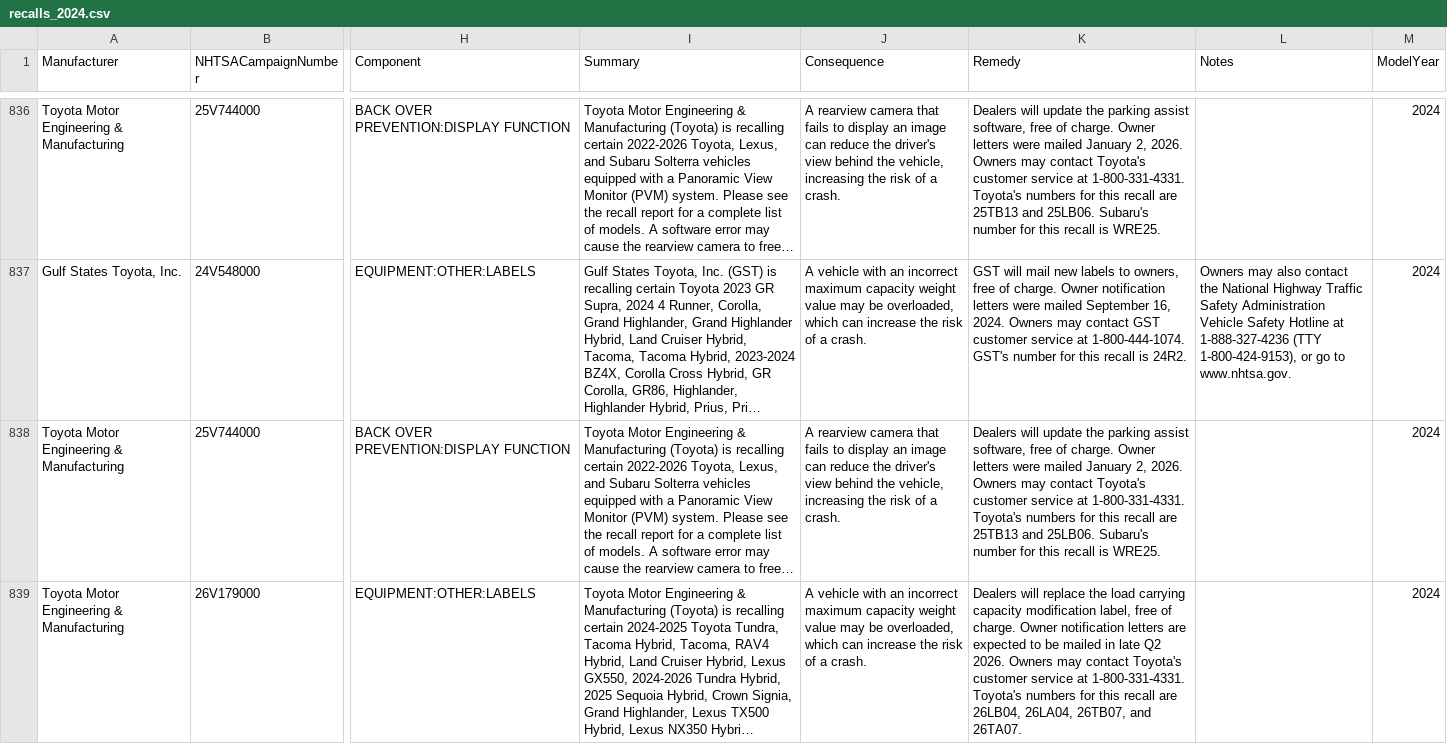
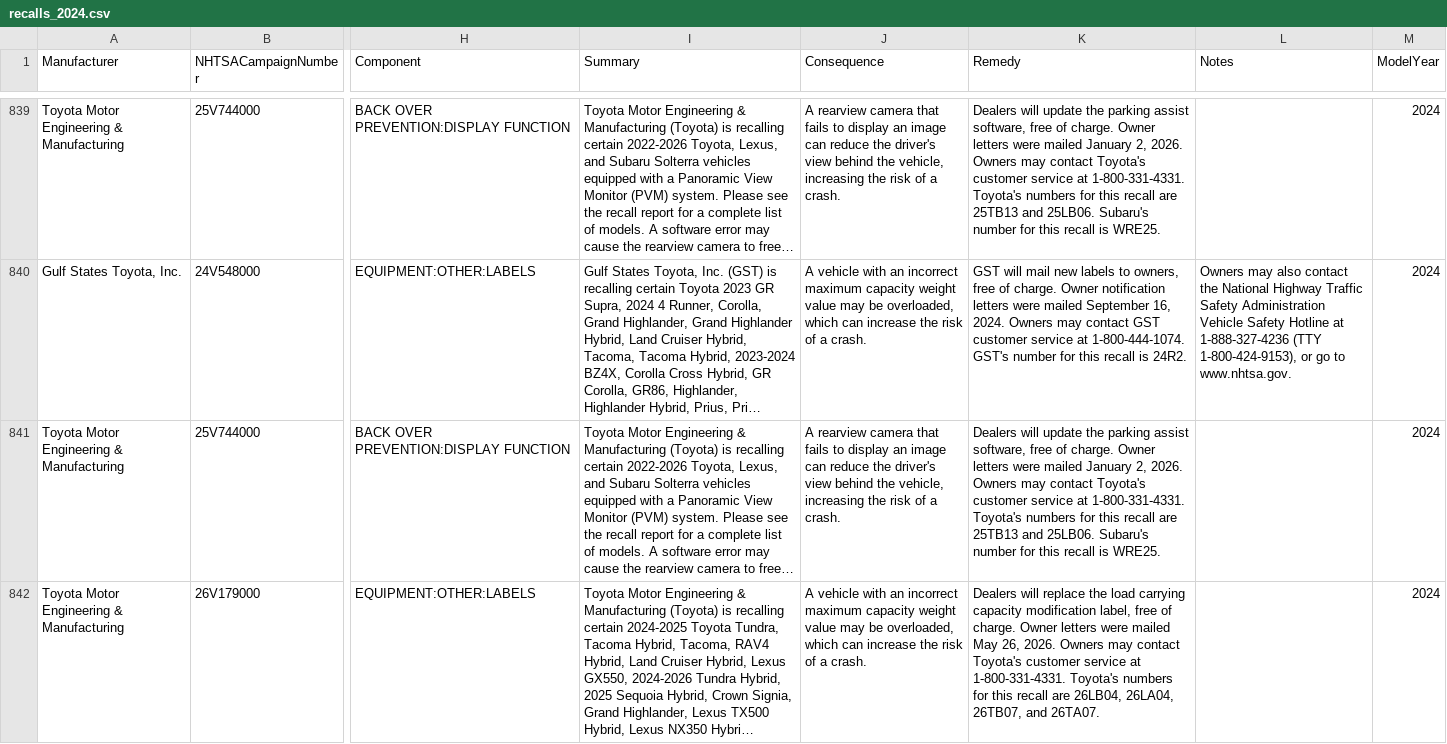
Before and after one commit to flotwig/nhtsa-data, a CSV file: recalls/recalls_2024.csv, drawn as a sheet; only a part is shown, gaps mark what is left out; long unchanged cells end in …; addresses are those after the commit; the diff covers the shown part only; the diff names each change by its address in the sheet, - before the commit and + after, or states it on an @@ line.

```diff
--- a/recalls/recalls_2024.csv
+++ b/recalls/recalls_2024.csv
-K842 (Remedy): …charge. Owner notification letters are expected to be mailed in late Q2 2026. Owners…
+K842 (Remedy): …charge. Owner letters were mailed May 26, 2026. Owners…
```
Also changed, not shown: 4 added rows and 6 edited cells elsewhere in this file, recalls/recalls_2025.csv, 8 other files.
